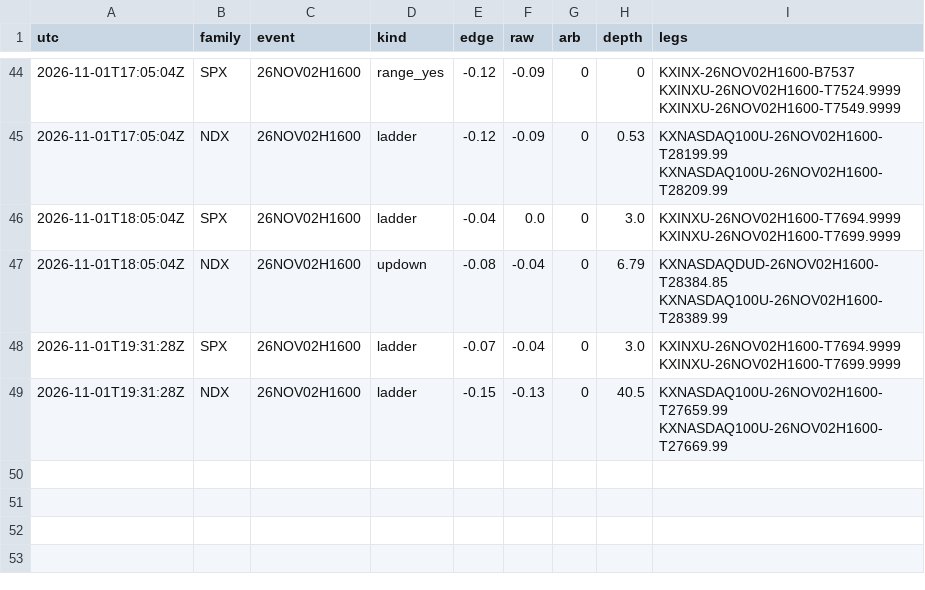
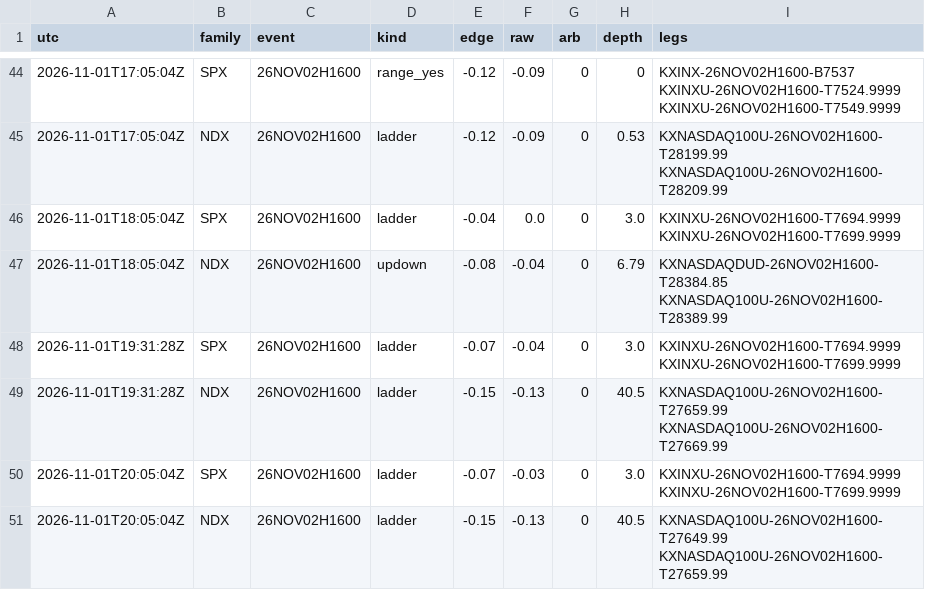
Before and after one commit to andyxing00888/personal-site, a CSV file: paper/data/consistency.csv, drawn as a sheet; only a part is shown, gaps mark what is left out.

```diff
--- a/paper/data/consistency.csv
+++ b/paper/data/consistency.csv
@@ -49 +49,3 @@ utc,family,event,kind,edge,raw,arb,depth,legs
 2026-11-01T19:31:28Z,NDX,26NOV02H1600,ladder,-0.15,-0.13,0,40.5,KXNASDAQ100U-26NOV02H1600-T27659.99 KXNASDAQ100U-26NOV02H1600-T27669.99
+2026-11-01T20:05:04Z,SPX,26NOV02H1600,ladder,-0.07,-0.03,0,3.0,KXINXU-26NOV02H1600-T7694.9999 KXINXU-26NOV02H1600-T7699.9999
+2026-11-01T20:05:04Z,NDX,26NOV02H1600,ladder,-0.15,-0.13,0,40.5,KXNASDAQ100U-26NOV02H1600-T27649.99 KXNASDAQ100U-26NOV02H1600-T27659.99
```
Also changed, not shown: paper/data/lip_track.csv, 1 other file.
